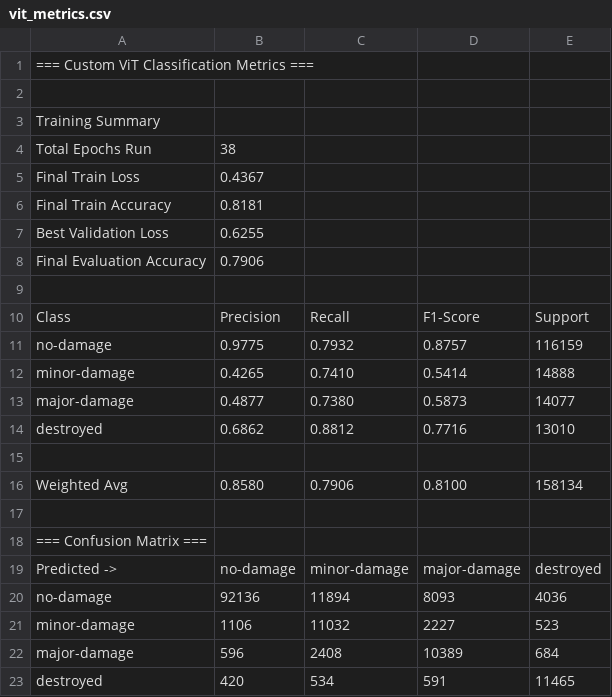
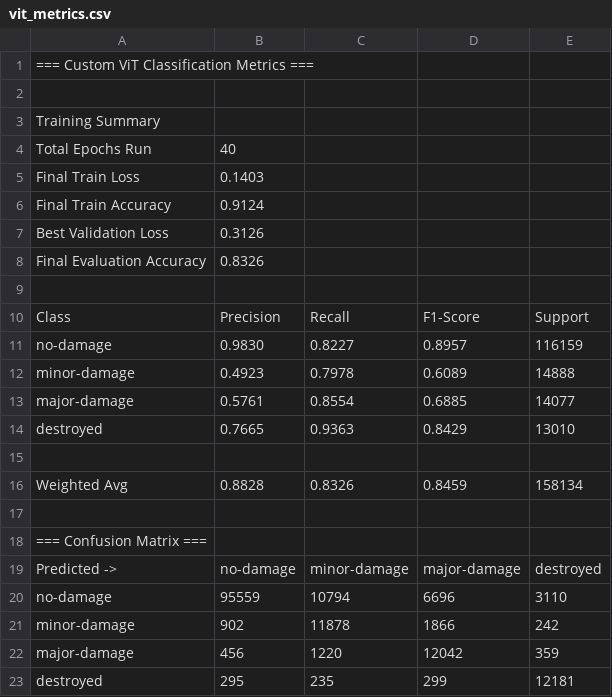
Before and after one commit to alexshunyaev/big-data-building-assesment, a CSV file: results/res_vit/vit_metrics.csv, drawn as a sheet.

```diff
--- a/results/res_vit/vit_metrics.csv
+++ b/results/res_vit/vit_metrics.csv
@@ -3,15 +3,15 @@
 Training Summary
-Total Epochs Run,38
-Final Train Loss,0.4367
-Final Train Accuracy,0.8181
-Best Validation Loss,0.6255
-Final Evaluation Accuracy,0.7906
+Total Epochs Run,40
+Final Train Loss,0.1403
+Final Train Accuracy,0.9124
+Best Validation Loss,0.3126
+Final Evaluation Accuracy,0.8326
 
 Class,Precision,Recall,F1-Score,Support
-no-damage,0.9775,0.7932,0.8757,116159
-minor-damage,0.4265,0.7410,0.5414,14888
-major-damage,0.4877,0.7380,0.5873,14077
-destroyed,0.6862,0.8812,0.7716,13010
+no-damage,0.9830,0.8227,0.8957,116159
+minor-damage,0.4923,0.7978,0.6089,14888
+major-damage,0.5761,0.8554,0.6885,14077
+destroyed,0.7665,0.9363,0.8429,13010
 
-Weighted Avg,0.8580,0.7906,0.8100,158134
+Weighted Avg,0.8828,0.8326,0.8459,158134
 
@@ -19,5 +19,5 @@ Weighted Avg,0.8580,0.7906,0.8100,158134
 Predicted ->,no-damage,minor-damage,major-damage,destroyed
-no-damage,92136,11894,8093,4036
-minor-damage,1106,11032,2227,523
-major-damage,596,2408,10389,684
-destroyed,420,534,591,11465
+no-damage,95559,10794,6696,3110
+minor-damage,902,11878,1866,242
+major-damage,456,1220,12042,359
+destroyed,295,235,299,12181
```
Also changed, not shown: 5 other files.
